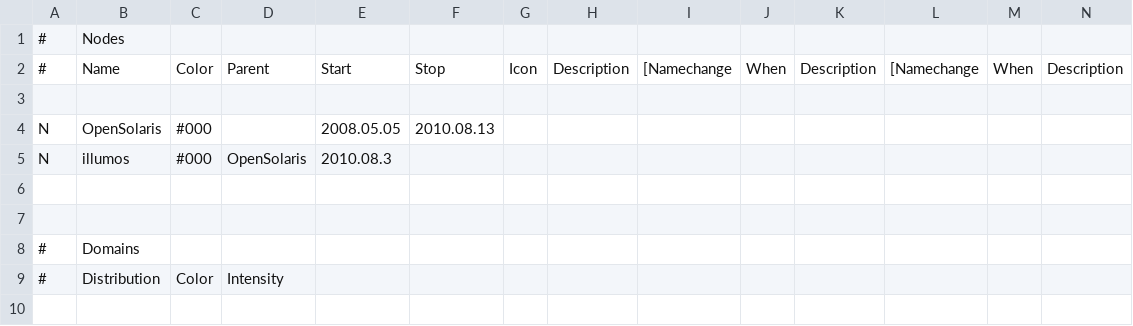
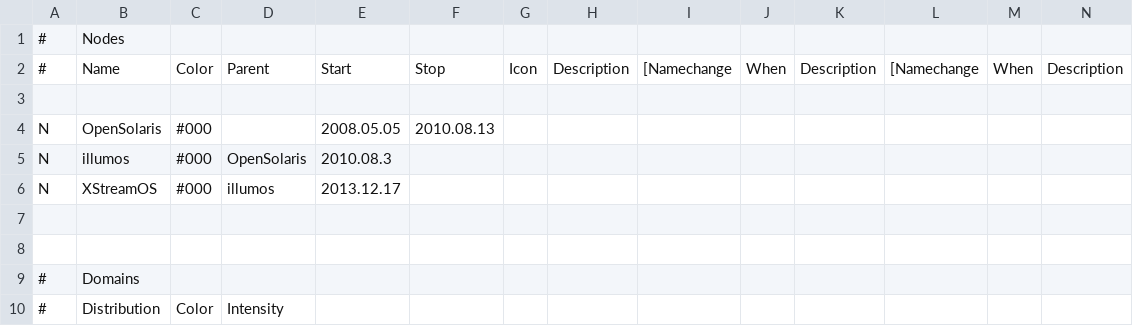
Before and after one commit to FabioLolix/osol, a CSV file: osol.csv, drawn as a sheet; only a part is shown; rows hold the shown columns only; the diff names each change by its address in the sheet, - before the commit and + after, or states it on an @@ line.

Commit message:
Added XStreamOS

```diff
--- a/osol.csv
+++ b/osol.csv
+row 6: N | XStreamOS | #000 | illumos | 2013.12.17
```
Also changed, not shown: 1 other file.
